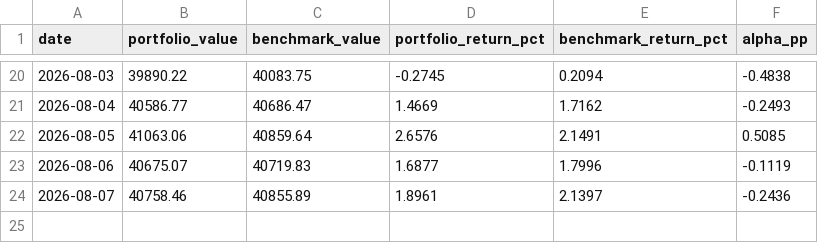
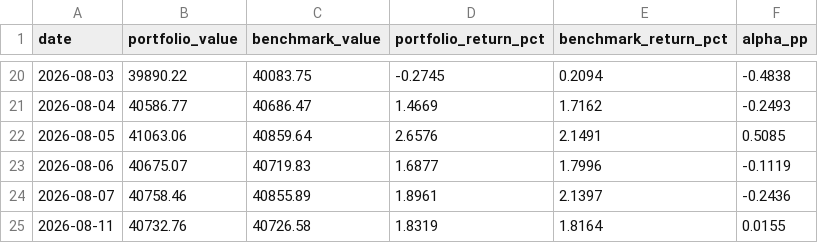
Before and after one commit to tabologyali/browserautomation, a CSV file: data/history.csv, drawn as a sheet; only a part is shown, gaps mark what is left out; the diff names each change by its address in the sheet, - before the commit and + after, or states it on an @@ line.

```diff
--- a/data/history.csv
+++ b/data/history.csv
+row 25: 2026-08-11 | 40732.76 | 40726.58 | 1.8319 | 1.8164 | 0.0155
```
Also changed, not shown: 1 other file.
